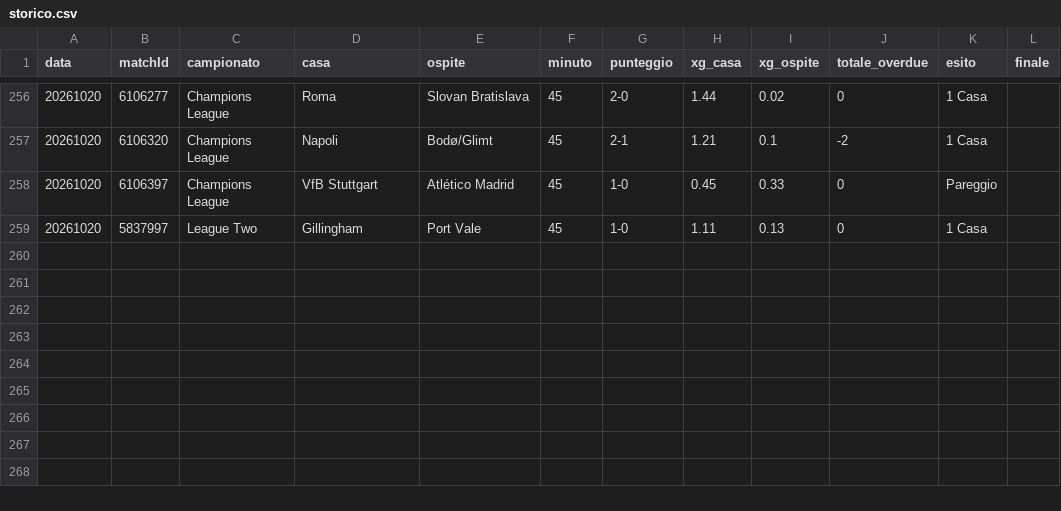
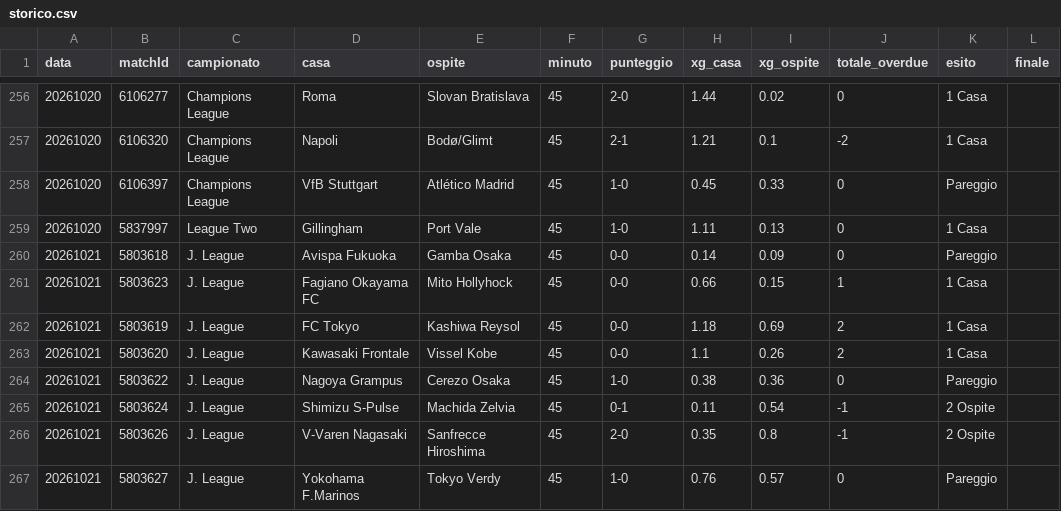
Before and after one commit to edbass1/xg-overdue-live, a CSV file: storico.csv, drawn as a sheet; only a part is shown, gaps mark what is left out.

```diff
--- a/storico.csv
+++ b/storico.csv
@@ -259 +259,9 @@ data;matchId;campionato;casa;ospite;minuto;punteggio;xg_casa;xg_ospite;totale_ov
 20261020;5837997;League Two;Gillingham;Port Vale;45;1-0;1.11;0.13;0;1 Casa;
+20261021;5803618;J. League;Avispa Fukuoka;Gamba Osaka;45;0-0;0.14;0.09;0;Pareggio;
+20261021;5803623;J. League;Fagiano Okayama FC;Mito Hollyhock;45;0-0;0.66;0.15;1;1 Casa;
+20261021;5803619;J. League;FC Tokyo;Kashiwa Reysol;45;0-0;1.18;0.69;2;1 Casa;
+20261021;5803620;J. League;Kawasaki Frontale;Vissel Kobe;45;0-0;1.1;0.26;2;1 Casa;
+20261021;5803622;J. League;Nagoya Grampus;Cerezo Osaka;45;1-0;0.38;0.36;0;Pareggio;
+20261021;5803624;J. League;Shimizu S-Pulse;Machida Zelvia;45;0-1;0.11;0.54;-1;2 Ospite;
+20261021;5803626;J. League;V-Varen Nagasaki;Sanfrecce Hiroshima;45;2-0;0.35;0.8;-1;2 Ospite;
+20261021;5803627;J. League;Yokohama F.Marinos;Tokyo Verdy;45;1-0;0.76;0.57;0;Pareggio;
```
Also changed, not shown: 3 other files.
